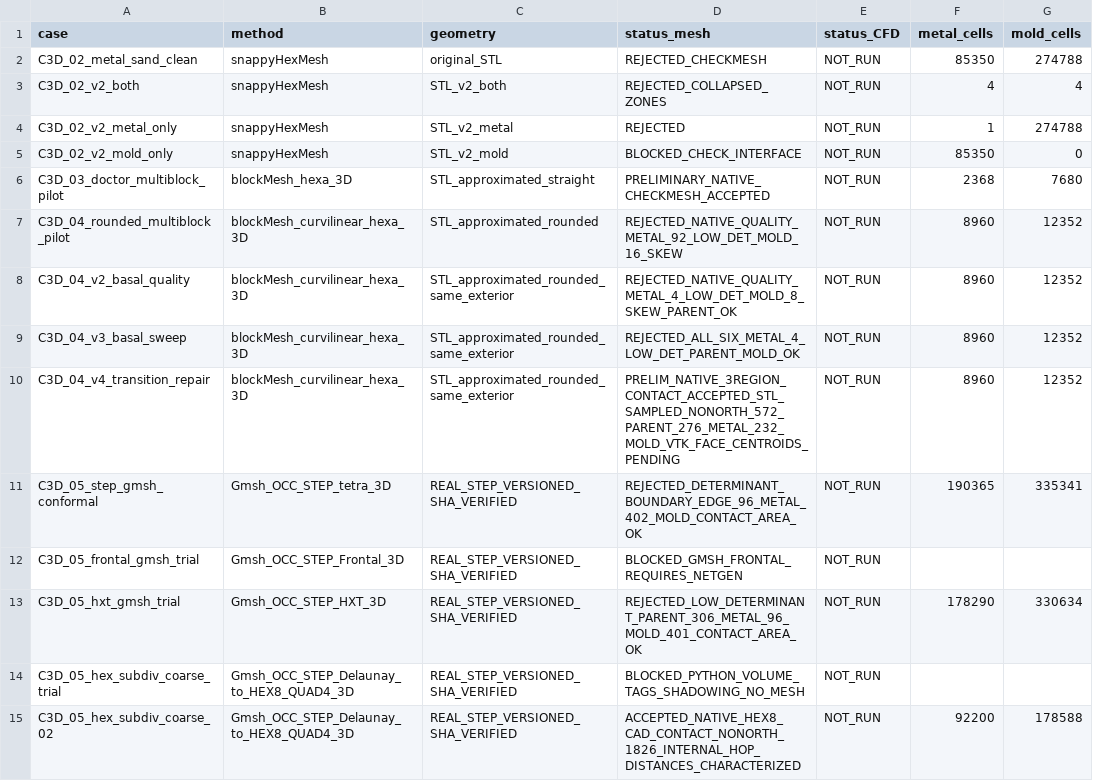
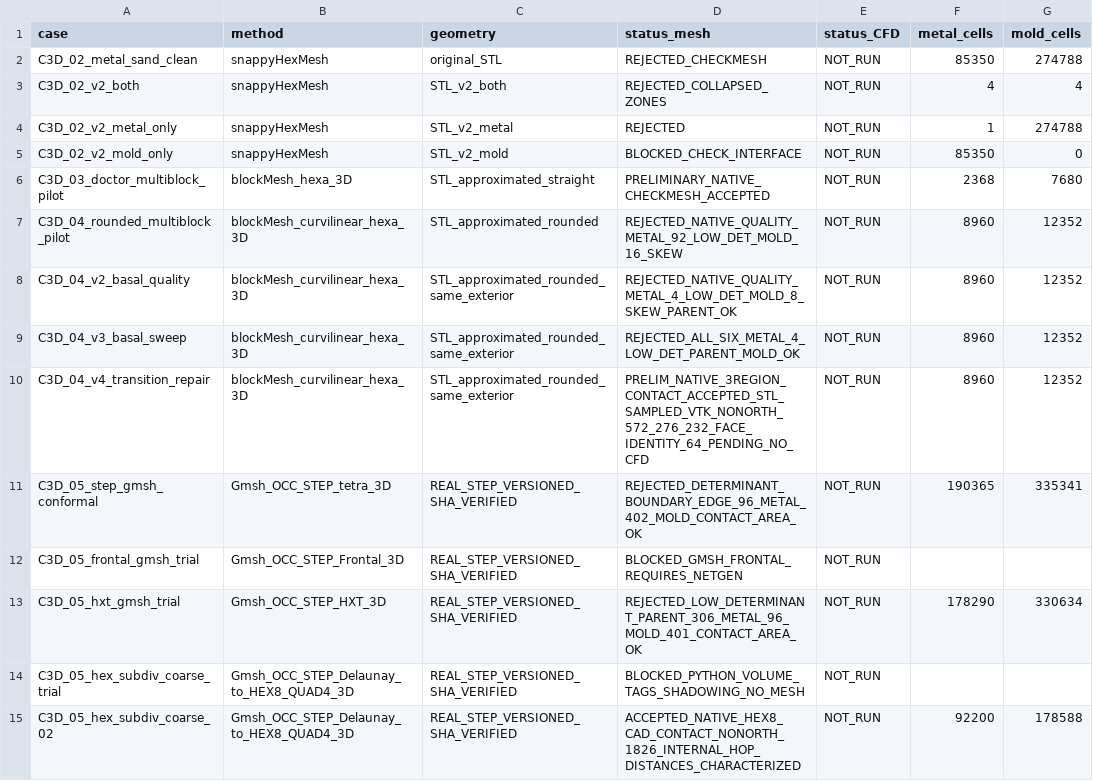
Before and after one commit to michels-lab/MasterProject, a CSV file: docs/C3D_MESH_PROGRESS_20261118.csv, drawn as a sheet; only a part is shown; the diff names each change by its address in the sheet, - before the commit and + after, or states it on an @@ line.

Commit message:
docs(c3d04-a): track exact native VTK severe face counts and pending identity of basal 64

```diff
--- a/docs/C3D_MESH_PROGRESS_20261118.csv
+++ b/docs/C3D_MESH_PROGRESS_20261118.csv
-D10 (status_mesh): PRELIM_NATIVE_3REGION_CONTACT_ACCEPTED_STL_SAMPLED_NONORTH_572_PARENT_276_METAL_232_MOLD_VTK_FACE_CENTROIDS_PENDING
+D10 (status_mesh): PRELIM_NATIVE_3REGION_CONTACT_ACCEPTED_STL_SAMPLED_VTK_NONORTH_572_276_232_FACE_IDENTITY_64_PENDING_NO_CFD
```
